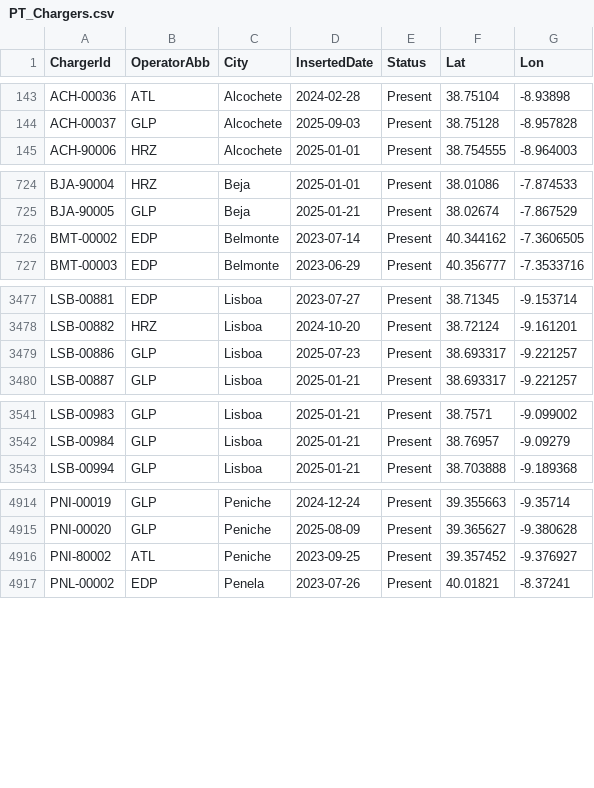
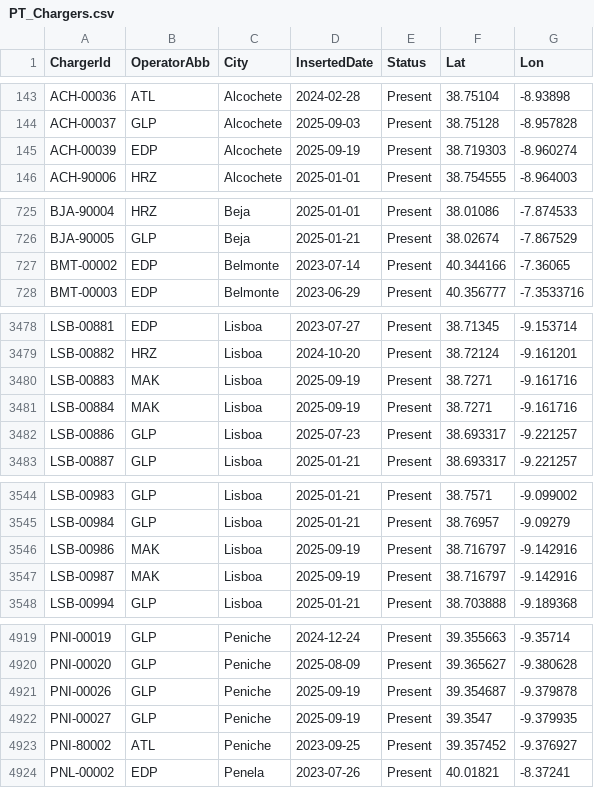
Before and after one commit to pmreis/emobility, a CSV file: data/outputs/PT_Chargers.csv, drawn as a sheet; only a part is shown, gaps mark what is left out; the diff covers the shown part only.

```diff
--- a/data/outputs/PT_Chargers.csv
+++ b/data/outputs/PT_Chargers.csv
@@ -144,2 +144,3 @@ ACH-00036,ATL,Alcochete,2024-02-28,Present,38.75104,-8.93898
 ACH-00037,GLP,Alcochete,2025-09-03,Present,38.75128,-8.957828
+ACH-00039,EDP,Alcochete,2025-09-19,Present,38.719303,-8.960274
 ACH-90006,HRZ,Alcochete,2025-01-01,Present,38.754555,-8.964003
@@ -725,3 +726,3 @@ BJA-90004,HRZ,Beja,2025-01-01,Present,38.01086,-7.874533
 BJA-90005,GLP,Beja,2025-01-21,Present,38.02674,-7.867529
-BMT-00002,EDP,Belmonte,2023-07-14,Present,40.344162,-7.3606505
+BMT-00002,EDP,Belmonte,2023-07-14,Present,40.344166,-7.36065
 BMT-00003,EDP,Belmonte,2023-06-29,Present,40.356777,-7.3533716
@@ -3478,2 +3479,4 @@ LSB-00881,EDP,Lisboa,2023-07-27,Present,38.71345,-9.153714
 LSB-00882,HRZ,Lisboa,2024-10-20,Present,38.72124,-9.161201
+LSB-00883,MAK,Lisboa,2025-09-19,Present,38.7271,-9.161716
+LSB-00884,MAK,Lisboa,2025-09-19,Present,38.7271,-9.161716
 LSB-00886,GLP,Lisboa,2025-07-23,Present,38.693317,-9.221257
@@ -3542,2 +3545,4 @@ LSB-00983,GLP,Lisboa,2025-01-21,Present,38.7571,-9.099002
 LSB-00984,GLP,Lisboa,2025-01-21,Present,38.76957,-9.09279
+LSB-00986,MAK,Lisboa,2025-09-19,Present,38.716797,-9.142916
+LSB-00987,MAK,Lisboa,2025-09-19,Present,38.716797,-9.142916
 LSB-00994,GLP,Lisboa,2025-01-21,Present,38.703888,-9.189368
@@ -4915,2 +4920,4 @@ PNI-00019,GLP,Peniche,2024-12-24,Present,39.355663,-9.35714
 PNI-00020,GLP,Peniche,2025-08-09,Present,39.365627,-9.380628
+PNI-00026,GLP,Peniche,2025-09-19,Present,39.354687,-9.379878
+PNI-00027,GLP,Peniche,2025-09-19,Present,39.3547,-9.379935
 PNI-80002,ATL,Peniche,2023-09-25,Present,39.357452,-9.376927
```
Also changed, not shown: 6 edited cells elsewhere in this file, data/outputs/PT_Chargers_New_Today.csv, data/outputs/PT_Chargers_Per_District.csv, 4 other files.
